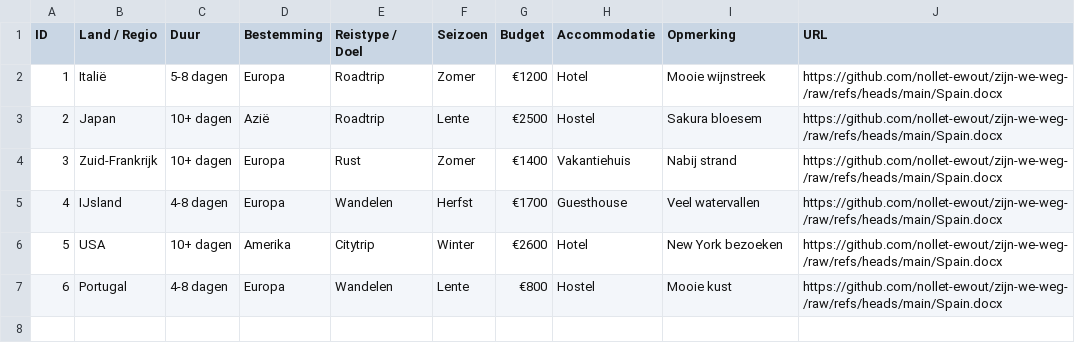
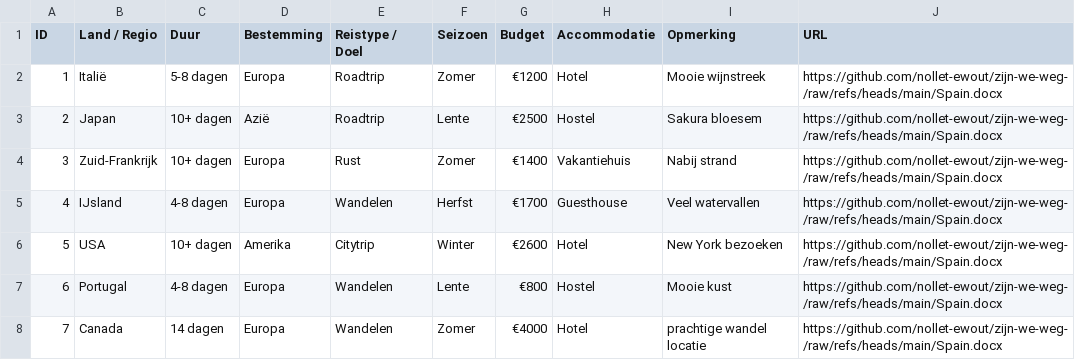
Before and after one commit to nollet-ewout/zijn-we-weg-, a CSV file: reislocatie_filter.csv, drawn as a sheet; the diff names each change by its address in the sheet, - before the commit and + after, or states it on an @@ line.

Commit message:
Toevoegen locatie ID 7

```diff
--- a/reislocatie_filter.csv
+++ b/reislocatie_filter.csv
+row 8: 7 | Canada | 14 dagen | Europa | Wandelen | Zomer | €4000 | Hotel | prachtige wandel locatie | https://github.com/nollet-ewout/zijn-we-weg-/raw/refs/heads/main/Spain.docx
```
